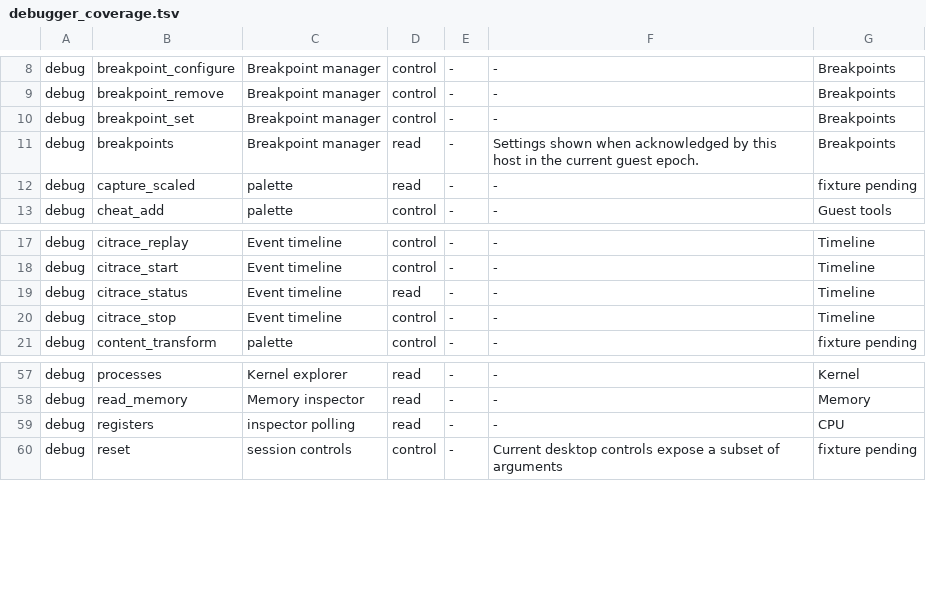
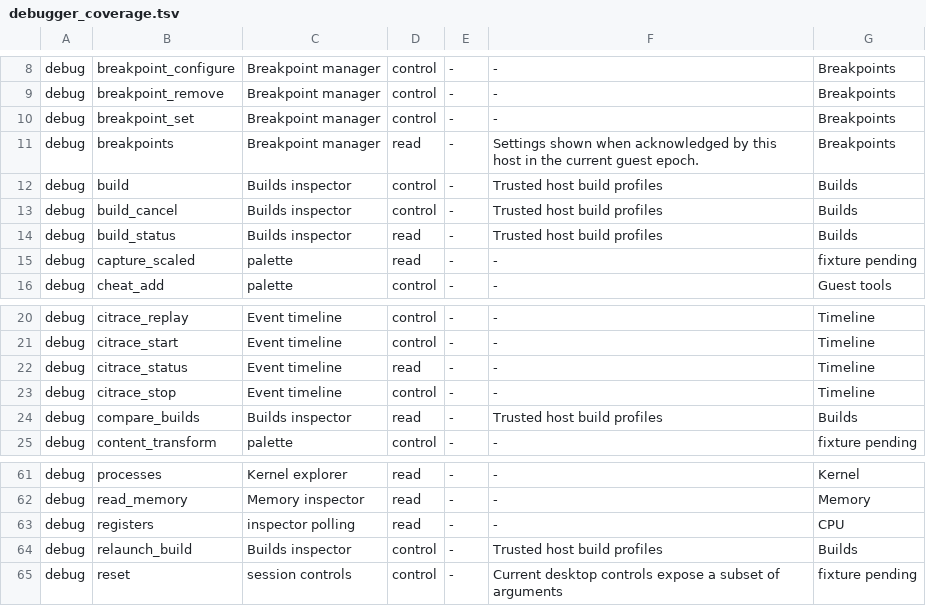
Before and after one commit to estyseesghosts/lotus, a TSV file: crates/desktop/src/debugger_coverage.tsv, drawn as a sheet; only a part is shown, gaps mark what is left out.

Commit message:
Integrate devkitPro builds and verified relaunch (#79)

```diff
--- a/crates/desktop/src/debugger_coverage.tsv
+++ b/crates/desktop/src/debugger_coverage.tsv
@@ -11,2 +11,5 @@ debug	breakpoint_set	Breakpoint manager	control	-	-	Breakpoints
 debug	breakpoints	Breakpoint manager	read	-	Settings shown when acknowledged by this host in the current guest epoch.	Breakpoints
+debug	build	Builds inspector	control	-	Trusted host build profiles	Builds
+debug	build_cancel	Builds inspector	control	-	Trusted host build profiles	Builds
+debug	build_status	Builds inspector	read	-	Trusted host build profiles	Builds
 debug	capture_scaled	palette	read	-	-	fixture pending
@@ -20,2 +23,3 @@ debug	citrace_status	Event timeline	read	-	-	Timeline
 debug	citrace_stop	Event timeline	control	-	-	Timeline
+debug	compare_builds	Builds inspector	read	-	Trusted host build profiles	Builds
 debug	content_transform	palette	control	-	-	fixture pending
@@ -59,2 +63,3 @@ debug	read_memory	Memory inspector	read	-	-	Memory
 debug	registers	inspector polling	read	-	-	CPU
+debug	relaunch_build	Builds inspector	control	-	Trusted host build profiles	Builds
 debug	reset	session controls	control	-	Current desktop controls expose a subset of arguments	fixture pending
```
Also changed, not shown: 25 other files.
